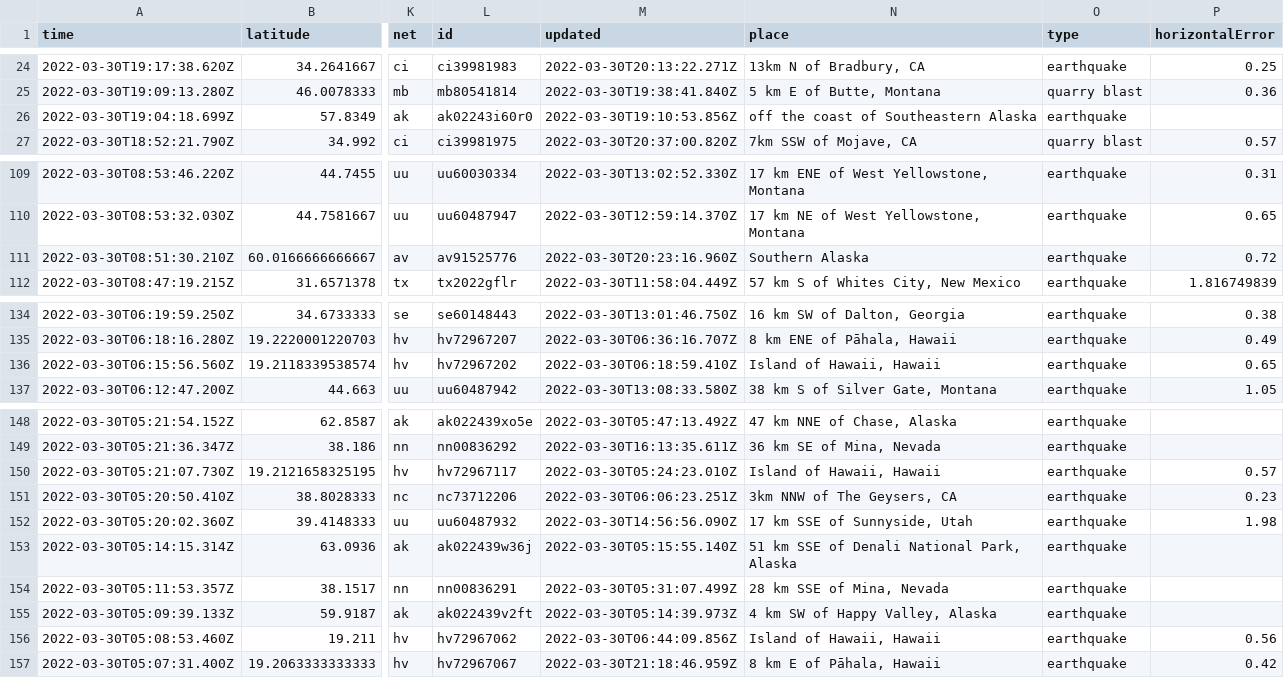
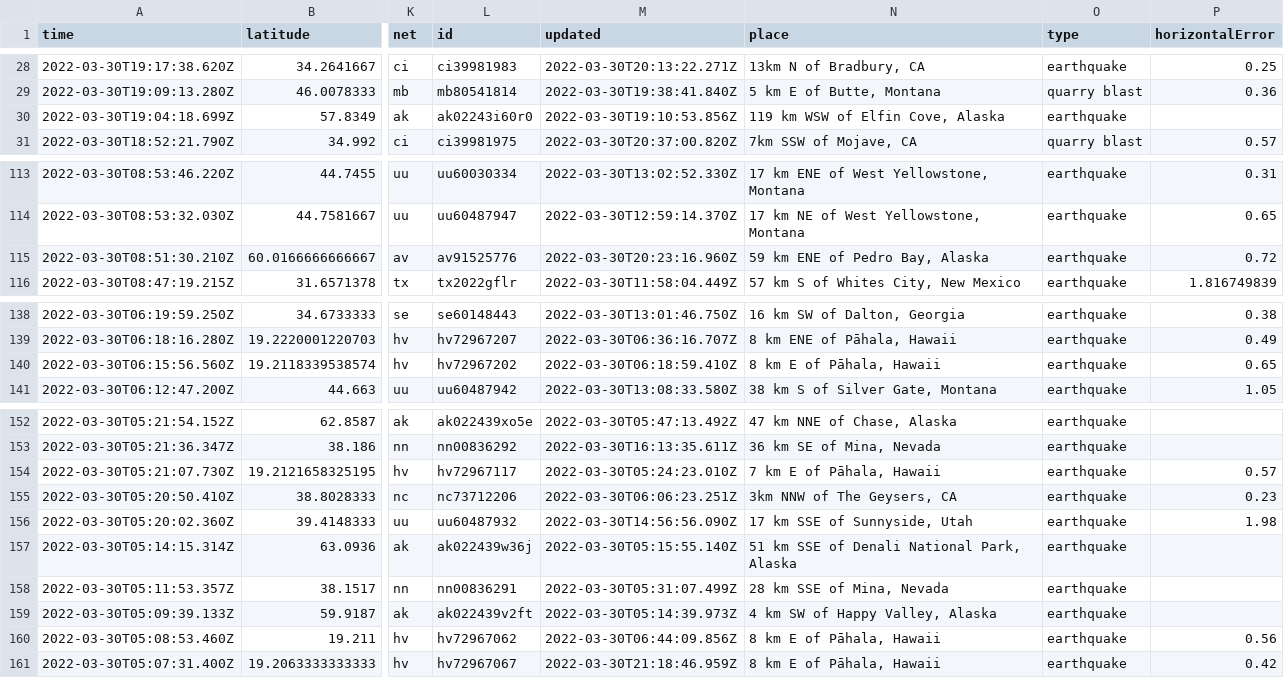
Before and after one commit to jemory/nicar22-github-actions-test, a CSV file: usgs_current.csv, drawn as a sheet; only a part is shown, gaps mark what is left out; addresses are those after the commit; the diff covers the shown part only; the diff names each change by its address in the sheet, - before the commit and + after, or states it on an @@ line.

```diff
--- a/usgs_current.csv
+++ b/usgs_current.csv
-N30 (place): off the coast of Southeastern Alaska
+N30 (place): 119 km WSW of Elfin Cove, Alaska
-N115 (place): Southern Alaska
+N115 (place): 59 km ENE of Pedro Bay, Alaska
-N140 (place): Island of Hawaii, Hawaii
+N140 (place): 8 km E of Pāhala, Hawaii
-N154 (place): Island of Hawaii, Hawaii
+N154 (place): 7 km E of Pāhala, Hawaii
-N160 (place): Island of Hawaii, Hawaii
+N160 (place): 8 km E of Pāhala, Hawaii
```
Also changed, not shown: 4 added rows and 9 edited cells elsewhere in this file, 1 other file.
